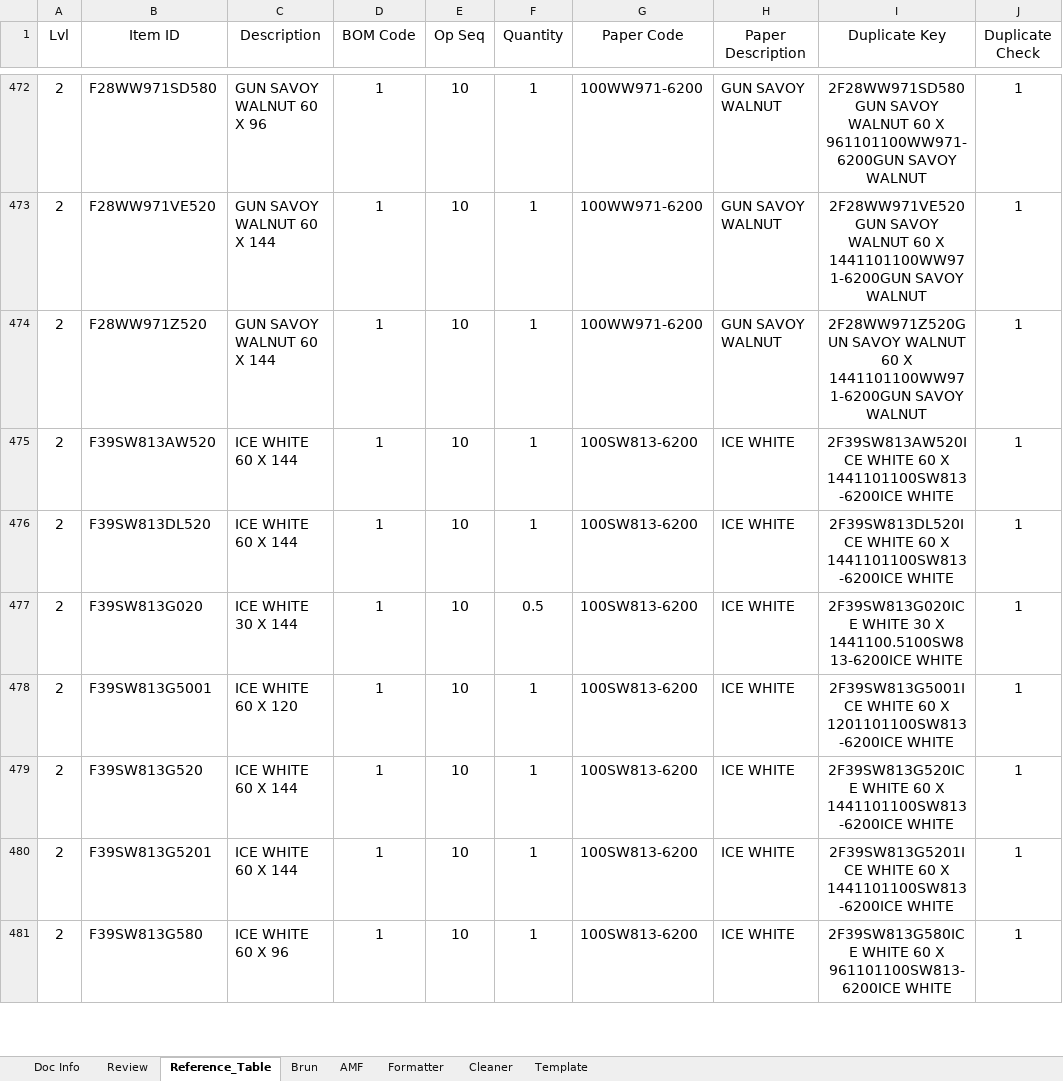
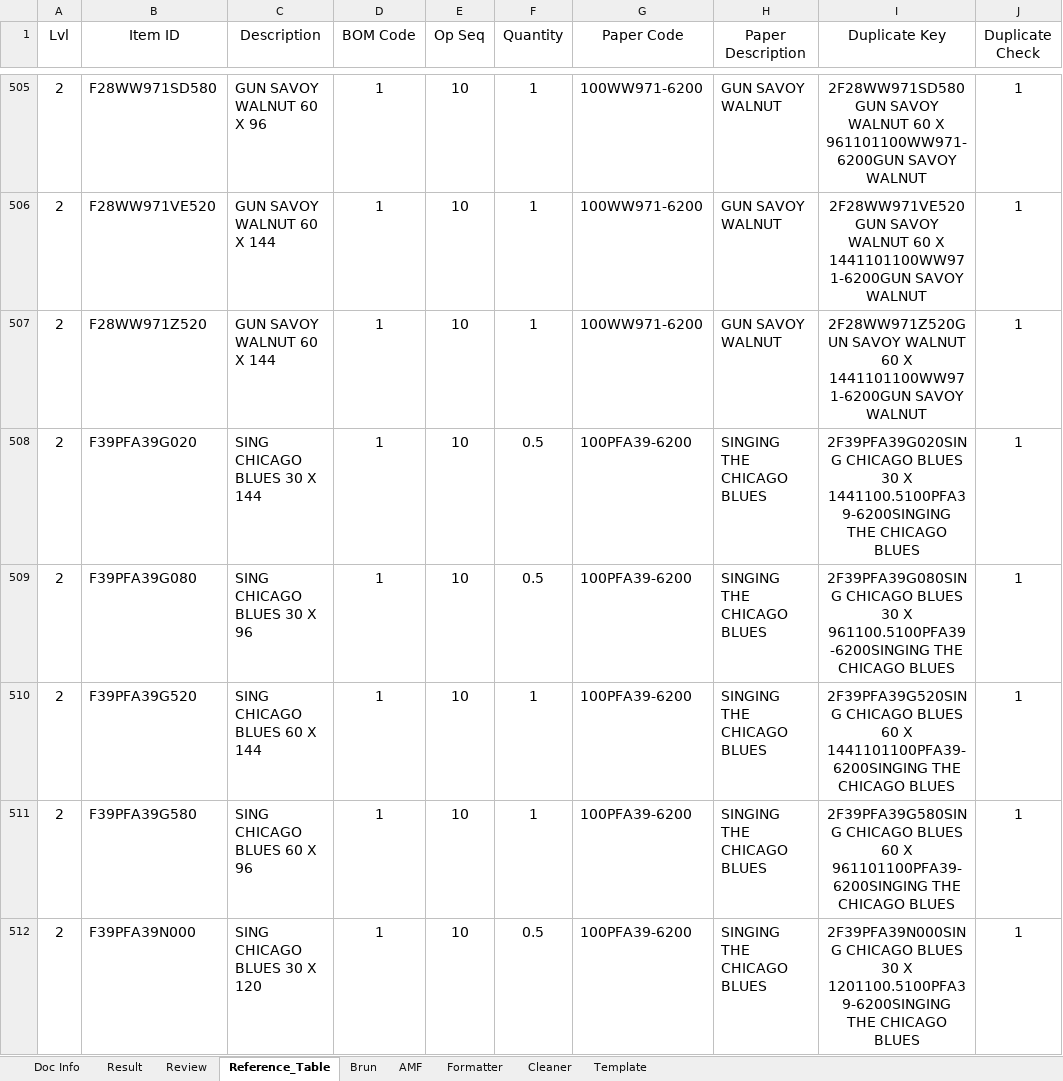
Before and after one commit to Ladiesweb/Bowling, an Excel workbook: Bowling_Paper_Lookup_Review 22.12.xlsm, sheet Reference_Table, drawn as a sheet; only a part is shown, gaps mark what is left out; the shorter side is filled out with more unchanged rows; values as stored, in another font and other column widths than the file's, no borders; conditional formats and table styles not drawn; the diff covers the shown part only; the diff names each change by its address in the sheet, - before the commit and + after, or states it on an @@ line.

```diff
--- a/Bowling_Paper_Lookup_Review 22.12.xlsm (sheet Reference_Table)
+++ b/Bowling_Paper_Lookup_Review 22.12.xlsm (sheet Reference_Table)
+sheet tab: Result
+row 508: 2 | F39PFA39G020 | SING CHICAGO BLUES 30 X 144 | 1 | 10 | 0.5 | 100PFA39-6200 | SINGING THE CHICAGO BLUES | 2F39PFA39G020SING CHICAGO BLUES 30 X 1441100.5100PFA39-6200SINGING THE CHICAGO BLUES | 1
+row 509: 2 | F39PFA39G080 | SING CHICAGO BLUES 30 X 96 | 1 | 10 | 0.5 | 100PFA39-6200 | SINGING THE CHICAGO BLUES | 2F39PFA39G080SING CHICAGO BLUES 30 X 961100.5100PFA39-6200SINGING THE CHICAGO BLUES | 1
+row 510: 2 | F39PFA39G520 | SING CHICAGO BLUES 60 X 144 | 1 | 10 | 1 | 100PFA39-6200 | SINGING THE CHICAGO BLUES | 2F39PFA39G520SING CHICAGO BLUES 60 X 1441101100PFA39-6200SINGING THE CHICAGO BLUES | 1
+row 511: 2 | F39PFA39G580 | SING CHICAGO BLUES 60 X 96 | 1 | 10 | 1 | 100PFA39-6200 | SINGING THE CHICAGO BLUES | 2F39PFA39G580SING CHICAGO BLUES 60 X 961101100PFA39-6200SINGING THE CHICAGO BLUES | 1
+row 512: 2 | F39PFA39N000 | SING CHICAGO BLUES 30 X 120 | 1 | 10 | 0.5 | 100PFA39-6200 | SINGING THE CHICAGO BLUES | 2F39PFA39N000SING CHICAGO BLUES 30 X 1201100.5100PFA39-6200SINGING THE CHICAGO BLUES | 1
```
Also changed, not shown: 179 added rows elsewhere in this sheet, sheet Cleaner, sheet Review, formulas that keep their value.
